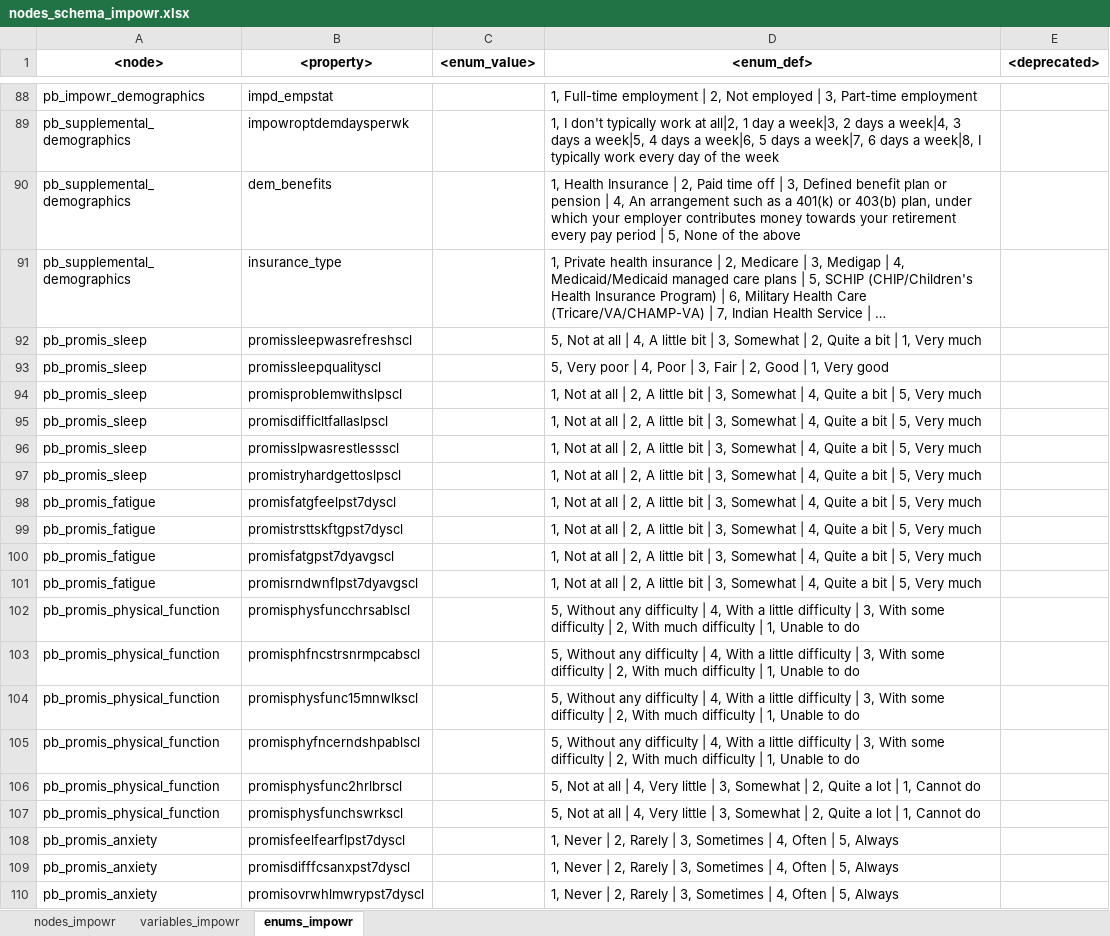
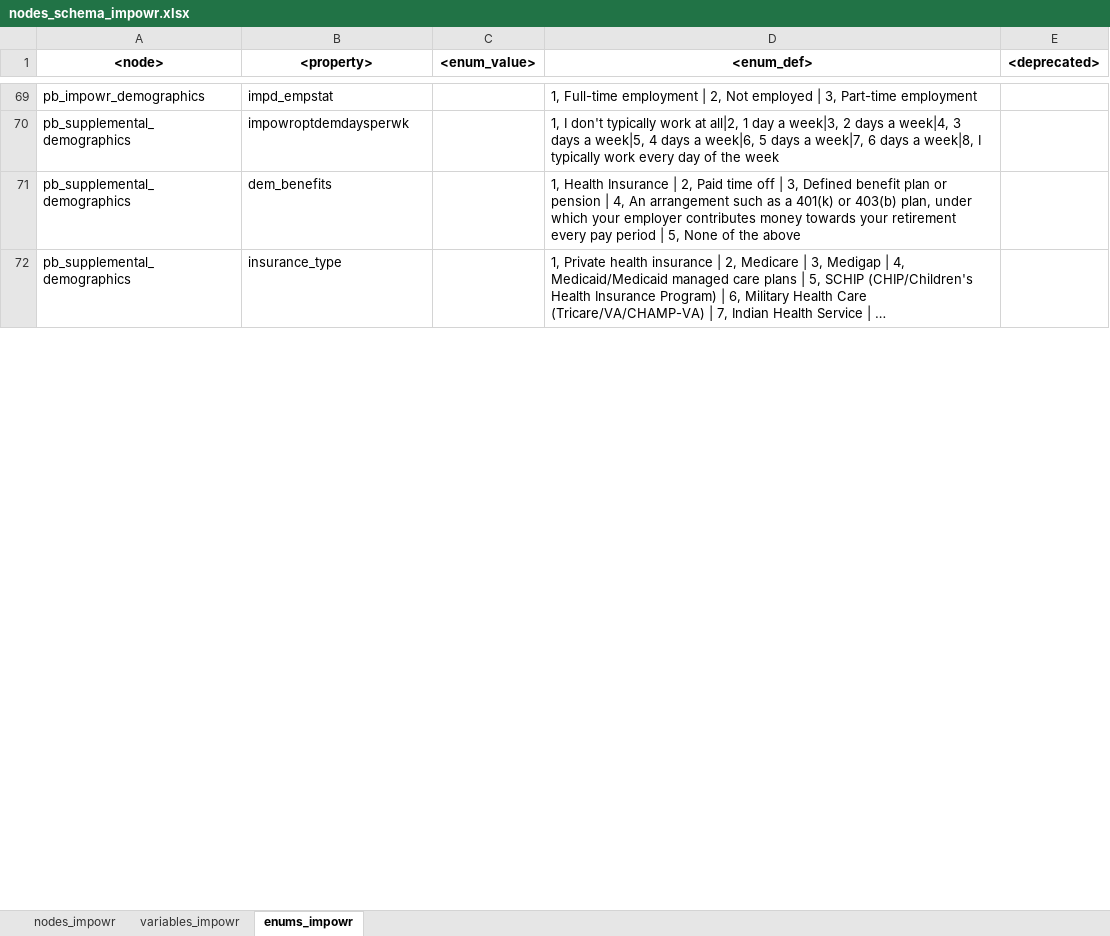
Before and after one commit to uc-cdis/dcfdictionary, an Excel workbook: gdcdictionary/xlsx/nodes_schema_impowr.xlsx, sheet enums_impowr, drawn as a sheet; only a part is shown, gaps mark what is left out; long unchanged cells end in …; values as stored, in another font and other column widths than the file's, no borders; the diff covers the shown part only; the diff names each change by its address in the sheet, - before the commit and + after, or states it on an @@ line.

Commit message:
Update nodes_schema_impowr.xlsx
Cleaned nodes and variables by comparing the REDCap Data Dictionary and GitHub IMPOWR excel file containing nodes, variables, and enumerations.

```diff
--- a/gdcdictionary/xlsx/nodes_schema_impowr.xlsx (sheet enums_impowr)
+++ b/gdcdictionary/xlsx/nodes_schema_impowr.xlsx (sheet enums_impowr)
@@ row 92 hidden: pb_promis_sleep | promissleepwasrefreshscl |  | 5, Not at all | 4, A little bit | 3, Somewhat | 2, Quite a bit | 1, Very much @@
@@ row 93 hidden: pb_promis_sleep | promissleepqualityscl |  | 5, Very poor | 4, Poor | 3, Fair | 2, Good | 1, Very good @@
@@ row 94 hidden: pb_promis_sleep | promisproblemwithslpscl |  | 1, Not at all | 2, A little bit | 3, Somewhat | 4, Quite a bit | 5, Very much @@
@@ row 95 hidden: pb_promis_sleep | promisdifficltfallaslpscl |  | 1, Not at all | 2, A little bit | 3, Somewhat | 4, Quite a bit | 5, Very much @@
@@ row 96 hidden: pb_promis_sleep | promisslpwasrestlessscl |  | 1, Not at all | 2, A little bit | 3, Somewhat | 4, Quite a bit | 5, Very much @@
@@ row 97 hidden: pb_promis_sleep | promistryhardgettoslpscl |  | 1, Not at all | 2, A little bit | 3, Somewhat | 4, Quite a bit | 5, Very much @@
@@ row 98 hidden: pb_promis_fatigue | promisfatgfeelpst7dyscl |  | 1, Not at all | 2, A little bit | 3, Somewhat | 4, Quite a bit | 5, Very much @@
@@ row 99 hidden: pb_promis_fatigue | promistrsttskftgpst7dyscl |  | 1, Not at all | 2, A little bit | 3, Somewhat | 4, Quite a bit | 5, Very much @@
@@ row 100 hidden: pb_promis_fatigue | promisfatgpst7dyavgscl |  | 1, Not at all | 2, A little bit | 3, Somewhat | 4, Quite a bit | 5, Very much @@
@@ row 101 hidden: pb_promis_fatigue | promisrndwnflpst7dyavgscl |  | 1, Not at all | 2, A little bit | 3, Somewhat | 4, Quite a bit | 5, Very much @@
@@ row 102 hidden: pb_promis_physical_function | promisphysfuncchrsablscl |  | 5, Without any difficulty | 4, With a little difficulty | 3, With some difficulty | 2, With much difficulty | 1, Unable to do @@
@@ row 103 hidden: pb_promis_physical_function | promisphfncstrsnrmpcabscl |  | 5, Without any difficulty | 4, With a little difficulty | 3, With some difficulty | 2, With much difficulty | 1, Unable to do @@
@@ row 104 hidden: pb_promis_physical_function | promisphysfunc15mnwlkscl |  | 5, Without any difficulty | 4, With a little difficulty | 3, With some difficulty | 2, With much difficulty | 1, Unable to do @@
@@ row 105 hidden: pb_promis_physical_function | promisphyfncerndshpablscl |  | 5, Without any difficulty | 4, With a little difficulty | 3, With some difficulty | 2, With much difficulty | 1, Unable to do @@
@@ row 106 hidden: pb_promis_physical_function | promisphysfunc2hrlbrscl |  | 5, Not at all | 4, Very little | 3, Somewhat | 2, Quite a lot | 1, Cannot do @@
@@ row 107 hidden: pb_promis_physical_function | promisphysfunchswrkscl |  | 5, Not at all | 4, Very little | 3, Somewhat | 2, Quite a lot | 1, Cannot do @@
@@ row 108 hidden: pb_promis_anxiety | promisfeelfearflpst7dyscl |  | 1, Never | 2, Rarely | 3, Sometimes | 4, Often | 5, Always @@
@@ row 109 hidden: pb_promis_anxiety | promisdifffcsanxpst7dyscl |  | 1, Never | 2, Rarely | 3, Sometimes | 4, Often | 5, Always @@
@@ row 110 hidden: pb_promis_anxiety | promisovrwhlmwrypst7dyscl |  | 1, Never | 2, Rarely | 3, Sometimes | 4, Often | 5, Always @@
```
Also changed, not shown: 19 removed rows and 362 hidden or unhidden rows elsewhere in this sheet, sheet variables_impowr, sheet nodes_impowr, hidden cells.
